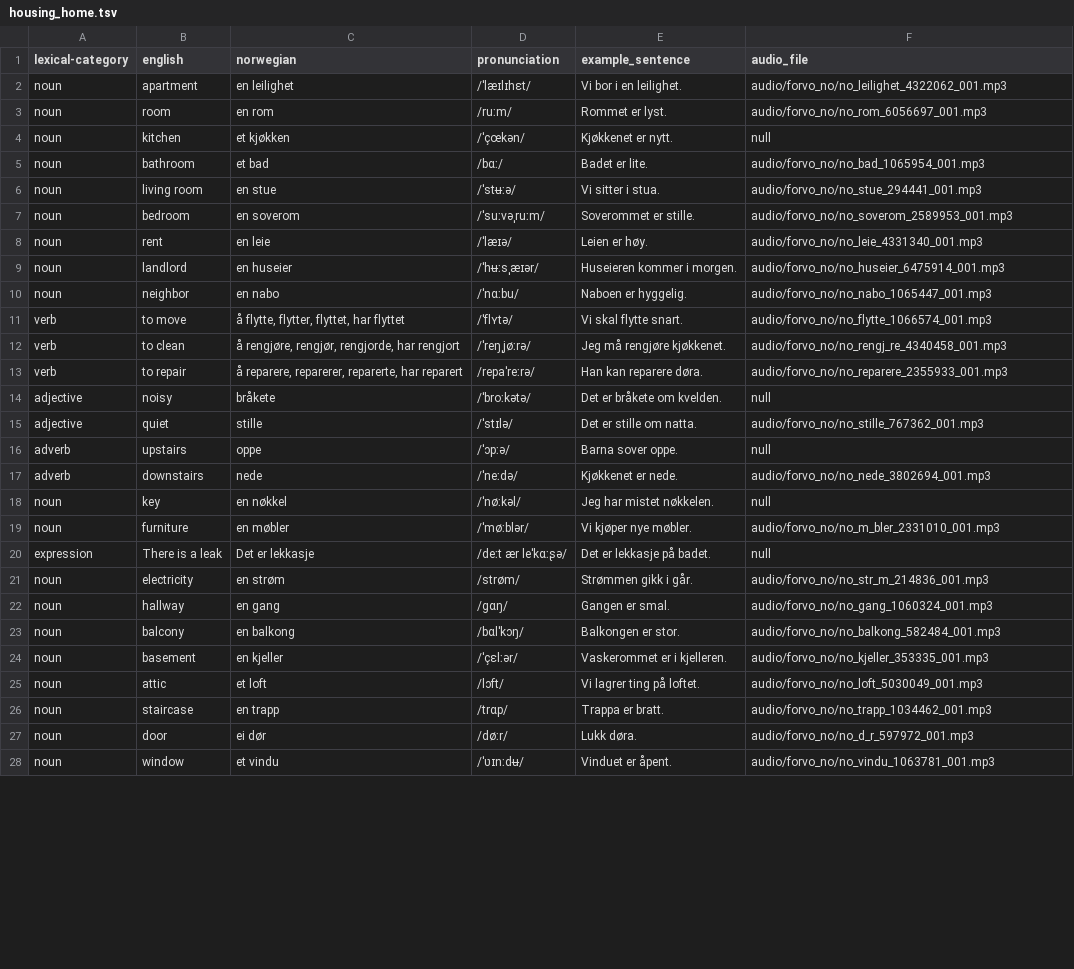
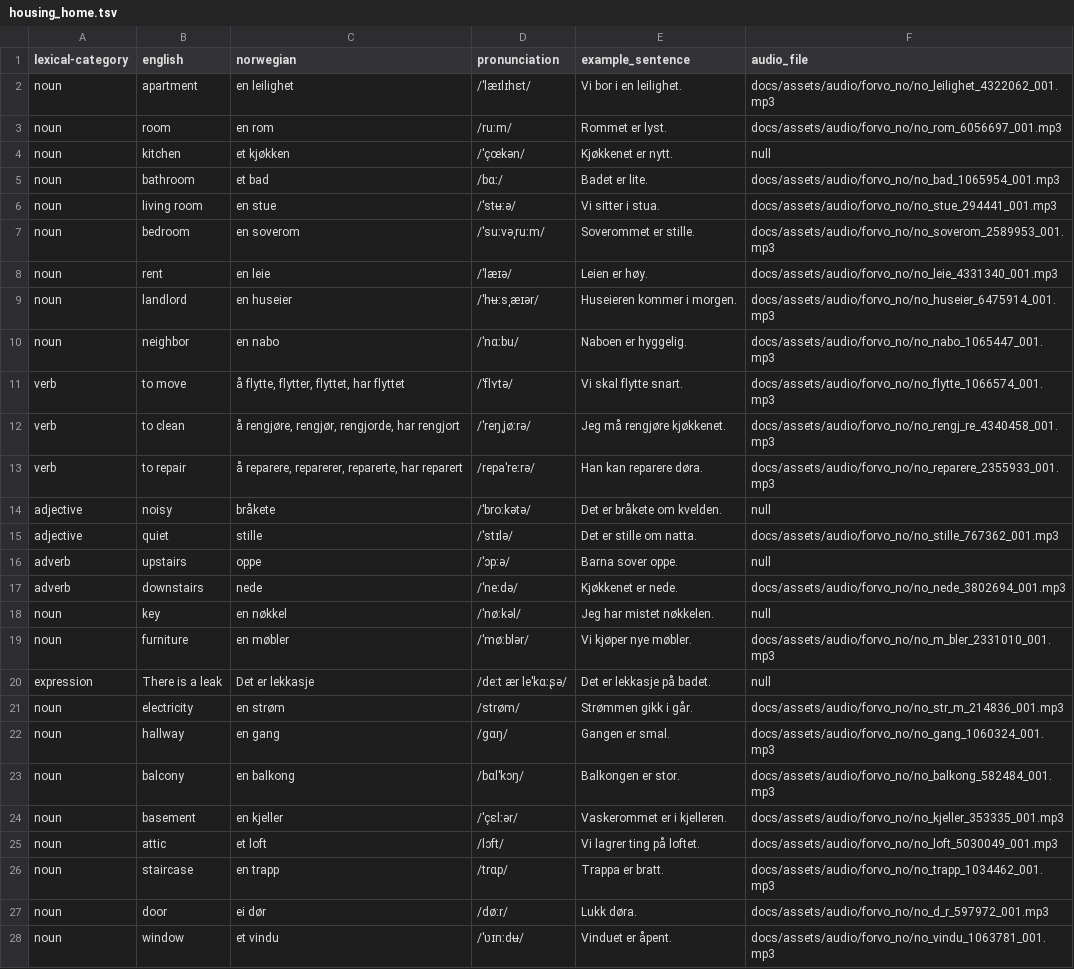
Before and after one commit to danelee2601/norwegian-vocab, a TSV file: vocab/housing_home.tsv, drawn as a sheet; only a part is shown; the diff covers the shown part only.

Commit message:
Migrate audio paths to docs/assets/audio canonical location
- update remaining repo docs and tests to use docs/assets/audio/forvo_no
- set add_forvo_audio default --audio-dir to docs/assets/audio/forvo_no
- rewrite all vocab/*.tsv audio_file values to the docs/assets/audio/forvo_no prefix

```diff
--- a/vocab/housing_home.tsv
+++ b/vocab/housing_home.tsv
@@ -1,28 +1,28 @@
 lexical-category	english	norwegian	pronunciation	example_sentence	audio_file
-noun	apartment	en leilighet	/ˈlæɪlɪhɛt/	Vi bor i en leilighet.	audio/forvo_no/no_leilighet_4322062_001.mp3
-noun	room	en rom	/ruːm/	Rommet er lyst.	audio/forvo_no/no_rom_6056697_001.mp3
+noun	apartment	en leilighet	/ˈlæɪlɪhɛt/	Vi bor i en leilighet.	docs/assets/audio/forvo_no/no_leilighet_4322062_001.mp3
+noun	room	en rom	/ruːm/	Rommet er lyst.	docs/assets/audio/forvo_no/no_rom_6056697_001.mp3
 noun	kitchen	et kjøkken	/ˈçœkən/	Kjøkkenet er nytt.	null
-noun	bathroom	et bad	/bɑː/	Badet er lite.	audio/forvo_no/no_bad_1065954_001.mp3
-noun	living room	en stue	/ˈstʉːə/	Vi sitter i stua.	audio/forvo_no/no_stue_294441_001.mp3
-noun	bedroom	en soverom	/ˈsuːvəˌruːm/	Soverommet er stille.	audio/forvo_no/no_soverom_2589953_001.mp3
-noun	rent	en leie	/ˈlæɪə/	Leien er høy.	audio/forvo_no/no_leie_4331340_001.mp3
-noun	landlord	en huseier	/ˈhʉːsˌæɪər/	Huseieren kommer i morgen.	audio/forvo_no/no_huseier_6475914_001.mp3
-noun	neighbor	en nabo	/ˈnɑːbu/	Naboen er hyggelig.	audio/forvo_no/no_nabo_1065447_001.mp3
-verb	to move	å flytte, flytter, flyttet, har flyttet	/ˈflʏtə/	Vi skal flytte snart.	audio/forvo_no/no_flytte_1066574_001.mp3
-verb	to clean	å rengjøre, rengjør, rengjorde, har rengjort	/ˈreŋˌjøːrə/	Jeg må rengjøre kjøkkenet.	audio/forvo_no/no_rengj_re_4340458_001.mp3
-verb	to repair	å reparere, reparerer, reparerte, har reparert	/repaˈreːrə/	Han kan reparere døra.	audio/forvo_no/no_reparere_2355933_001.mp3
+noun	bathroom	et bad	/bɑː/	Badet er lite.	docs/assets/audio/forvo_no/no_bad_1065954_001.mp3
+noun	living room	en stue	/ˈstʉːə/	Vi sitter i stua.	docs/assets/audio/forvo_no/no_stue_294441_001.mp3
+noun	bedroom	en soverom	/ˈsuːvəˌruːm/	Soverommet er stille.	docs/assets/audio/forvo_no/no_soverom_2589953_001.mp3
+noun	rent	en leie	/ˈlæɪə/	Leien er høy.	docs/assets/audio/forvo_no/no_leie_4331340_001.mp3
+noun	landlord	en huseier	/ˈhʉːsˌæɪər/	Huseieren kommer i morgen.	docs/assets/audio/forvo_no/no_huseier_6475914_001.mp3
+noun	neighbor	en nabo	/ˈnɑːbu/	Naboen er hyggelig.	docs/assets/audio/forvo_no/no_nabo_1065447_001.mp3
+verb	to move	å flytte, flytter, flyttet, har flyttet	/ˈflʏtə/	Vi skal flytte snart.	docs/assets/audio/forvo_no/no_flytte_1066574_001.mp3
+verb	to clean	å rengjøre, rengjør, rengjorde, har rengjort	/ˈreŋˌjøːrə/	Jeg må rengjøre kjøkkenet.	docs/assets/audio/forvo_no/no_rengj_re_4340458_001.mp3
+verb	to repair	å reparere, reparerer, reparerte, har reparert	/repaˈreːrə/	Han kan reparere døra.	docs/assets/audio/forvo_no/no_reparere_2355933_001.mp3
 adjective	noisy	bråkete	/ˈbroːkətə/	Det er bråkete om kvelden.	null
-adjective	quiet	stille	/ˈstɪlə/	Det er stille om natta.	audio/forvo_no/no_stille_767362_001.mp3
+adjective	quiet	stille	/ˈstɪlə/	Det er stille om natta.	docs/assets/audio/forvo_no/no_stille_767362_001.mp3
 adverb	upstairs	oppe	/ˈɔpːə/	Barna sover oppe.	null
-adverb	downstairs	nede	/ˈneːdə/	Kjøkkenet er nede.	audio/forvo_no/no_nede_3802694_001.mp3
+adverb	downstairs	nede	/ˈneːdə/	Kjøkkenet er nede.	docs/assets/audio/forvo_no/no_nede_3802694_001.mp3
 noun	key	en nøkkel	/ˈnøːkəl/	Jeg har mistet nøkkelen.	null
-noun	furniture	en møbler	/ˈmøːblər/	Vi kjøper nye møbler.	audio/forvo_no/no_m_bler_2331010_001.mp3
+noun	furniture	en møbler	/ˈmøːblər/	Vi kjøper nye møbler.	docs/assets/audio/forvo_no/no_m_bler_2331010_001.mp3
 expression	There is a leak	Det er lekkasje	/deːt ær leˈkɑːʂə/	Det er lekkasje på badet.	null
-noun	electricity	en strøm	/strøm/	Strømmen gikk i går.	audio/forvo_no/no_str_m_214836_001.mp3
-noun	hallway	en gang	/ɡɑŋ/	Gangen er smal.	audio/forvo_no/no_gang_1060324_001.mp3
-noun	balcony	en balkong	/bɑlˈkɔŋ/	Balkongen er stor.	audio/forvo_no/no_balkong_582484_001.mp3
-noun	basement	en kjeller	/ˈçɛlːər/	Vaskerommet er i kjelleren.	audio/forvo_no/no_kjeller_353335_001.mp3
-noun	attic	et loft	/lɔft/	Vi lagrer ting på loftet.	audio/forvo_no/no_loft_5030049_001.mp3
-noun	staircase	en trapp	/trɑp/	Trappa er bratt.	audio/forvo_no/no_trapp_1034462_001.mp3
-noun	door	ei dør	/døːr/	Lukk døra.	audio/forvo_no/no_d_r_597972_001.mp3
-noun	window	et vindu	/ˈʋɪnːdʉ/	Vinduet er åpent.	audio/forvo_no/no_vindu_1063781_001.mp3
+noun	electricity	en strøm	/strøm/	Strømmen gikk i går.	docs/assets/audio/forvo_no/no_str_m_214836_001.mp3
+noun	hallway	en gang	/ɡɑŋ/	Gangen er smal.	docs/assets/audio/forvo_no/no_gang_1060324_001.mp3
+noun	balcony	en balkong	/bɑlˈkɔŋ/	Balkongen er stor.	docs/assets/audio/forvo_no/no_balkong_582484_001.mp3
+noun	basement	en kjeller	/ˈçɛlːər/	Vaskerommet er i kjelleren.	docs/assets/audio/forvo_no/no_kjeller_353335_001.mp3
+noun	attic	et loft	/lɔft/	Vi lagrer ting på loftet.	docs/assets/audio/forvo_no/no_loft_5030049_001.mp3
+noun	staircase	en trapp	/trɑp/	Trappa er bratt.	docs/assets/audio/forvo_no/no_trapp_1034462_001.mp3
+noun	door	ei dør	/døːr/	Lukk døra.	docs/assets/audio/forvo_no/no_d_r_597972_001.mp3
+noun	window	et vindu	/ˈʋɪnːdʉ/	Vinduet er åpent.	docs/assets/audio/forvo_no/no_vindu_1063781_001.mp3
```
Also changed, not shown: 57 edited cells elsewhere in this file, vocab/grocery_store.tsv, vocab/restaurant_cafe.tsv, 16 other files.
